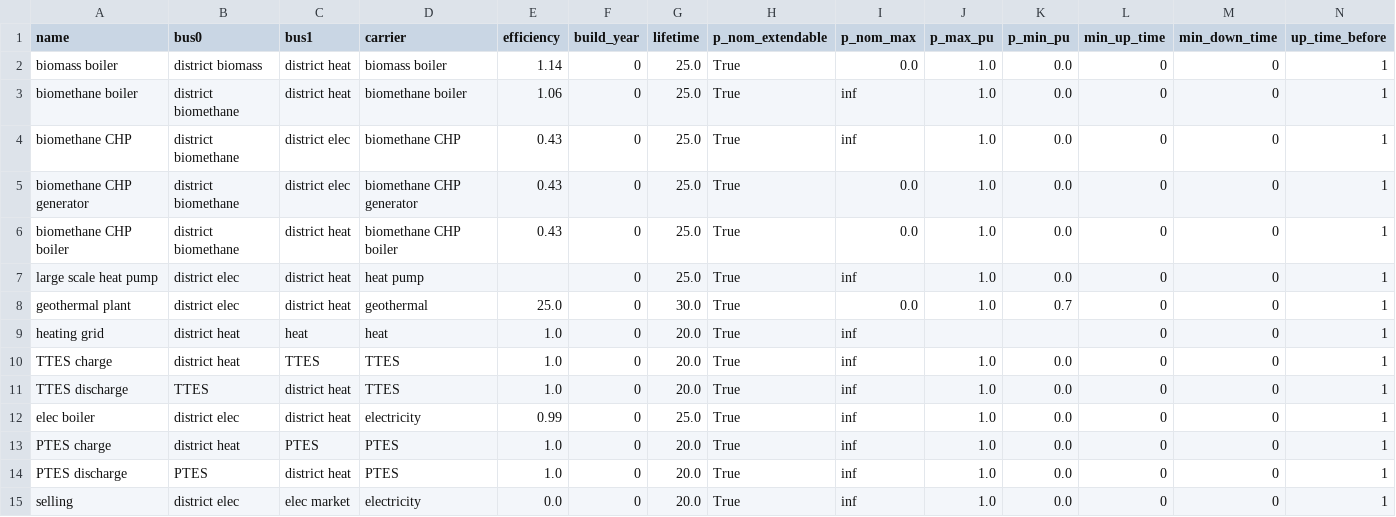
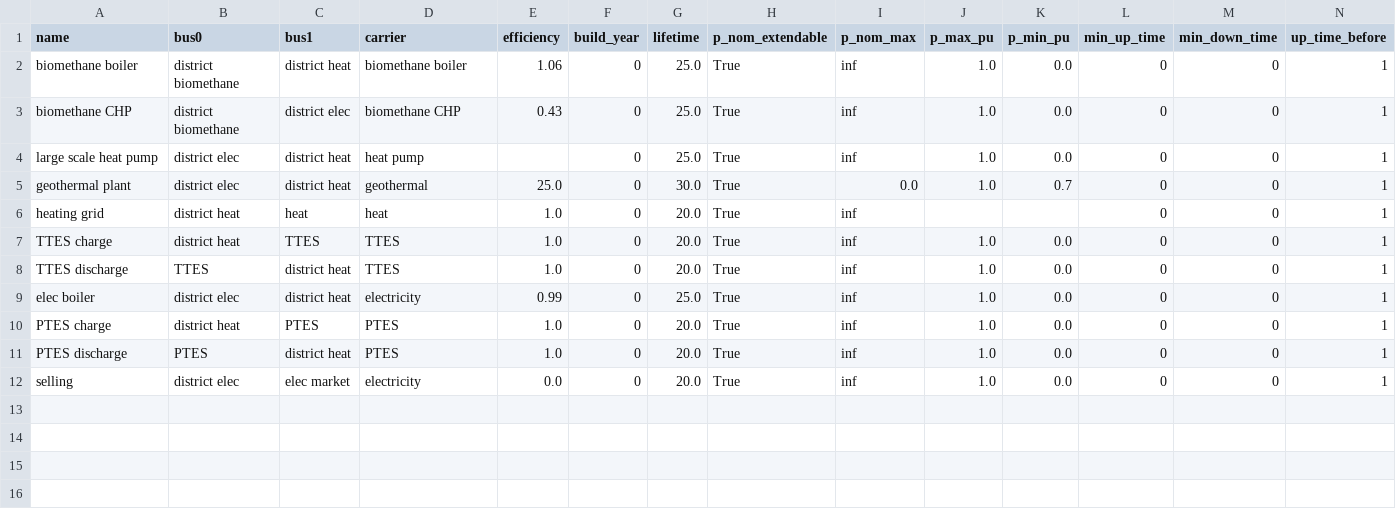
Before and after one commit to ltrentmann/PyPSA-DESOpt-Heat, a CSV file: model/grch_60-45/links.csv, drawn as a sheet; only a part is shown; rows hold the shown columns only; the diff names each change by its address in the sheet, - before the commit and + after, or states it on an @@ line.

```diff
--- a/model/grch_60-45/links.csv
+++ b/model/grch_60-45/links.csv
-row 2: biomass boiler | district biomass | district heat | biomass boiler | 1.14 | 0 | 25.0 | True | 0.0 | 1.0 | 0.0 | 0 | 0 | 1
-row 5: biomethane CHP generator | district biomethane | district elec | biomethane CHP generator | 0.43 | 0 | 25.0 | True | 0.0 | 1.0 | 0.0 | 0 | 0 | 1
-row 6: biomethane CHP boiler | district biomethane | district heat | biomethane CHP boiler | 0.43 | 0 | 25.0 | True | 0.0 | 1.0 | 0.0 | 0 | 0 | 1
```
Also changed, not shown: model/grch_60-45/generators.csv, results/grch_60-45/buses-p.csv, 25 other files.
